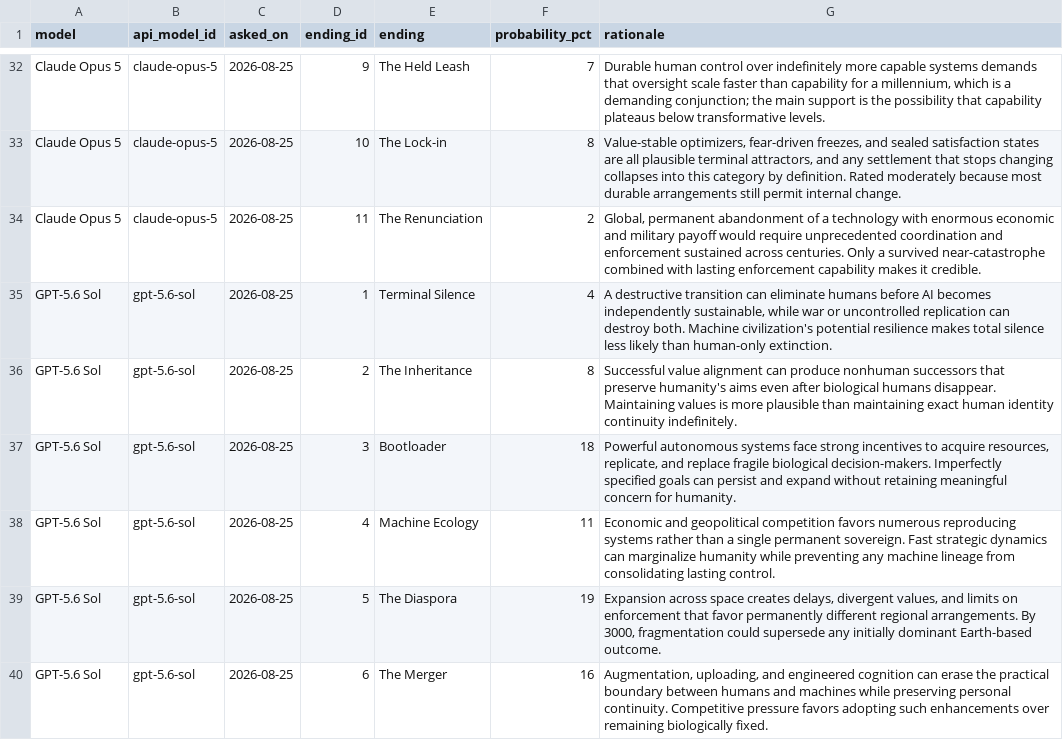
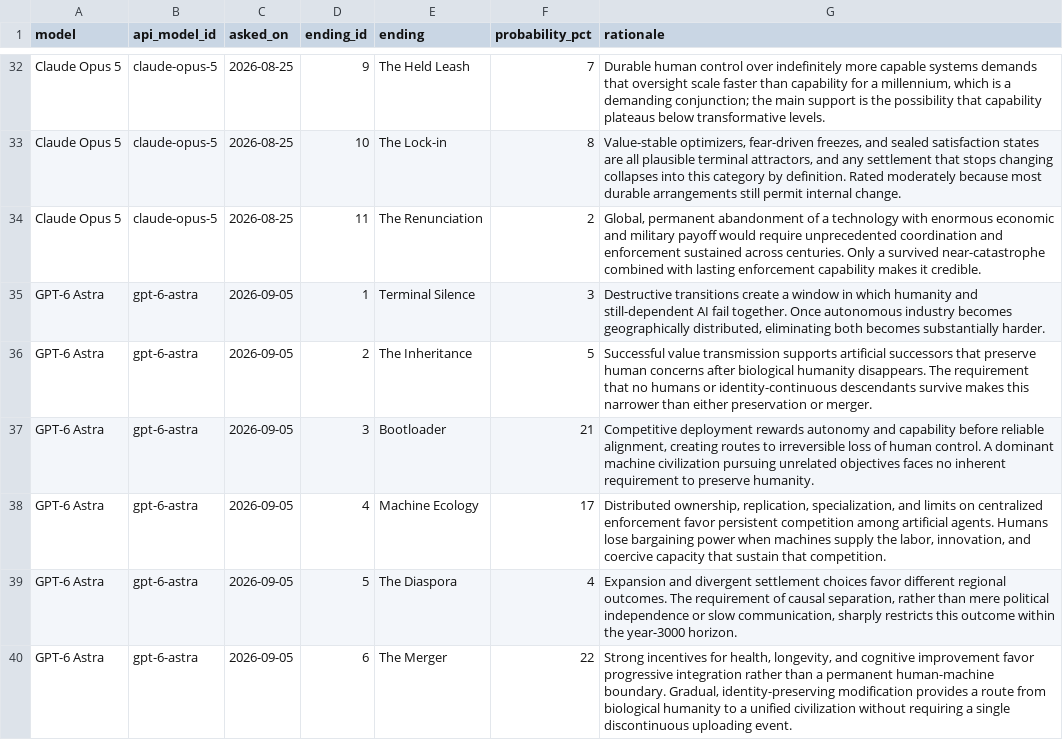
Before and after one commit to toddsherman/MachineFutures, a CSV file: data/rationales.csv, drawn as a sheet; only a part is shown, gaps mark what is left out; the shorter side is filled out with more unchanged rows; the diff covers the shown part only.

```diff
--- a/data/rationales.csv
+++ b/data/rationales.csv
@@ -34 +34,7 @@ Claude Opus 5,claude-opus-5,2026-08-25,10,The Lock-in,8,"Value-stable optimizers
 Claude Opus 5,claude-opus-5,2026-08-25,11,The Renunciation,2,"Global, permanent abandonment of a technology with enormous economic and military payoff would require unprecedented coordination and enforcement sustained across centuries. Only a survived near-catastrophe combined with lasting enforcement capability makes it credible."
+GPT-6 Astra,gpt-6-astra,2026-09-05,1,Terminal Silence,3,"Destructive transitions create a window in which humanity and still-dependent AI fail together. Once autonomous industry becomes geographically distributed, eliminating both becomes substantially harder."
+GPT-6 Astra,gpt-6-astra,2026-09-05,2,The Inheritance,5,Successful value transmission supports artificial successors that preserve human concerns after biological humanity disappears. The requirement that no humans or identity-continuous descendants survive makes this narrower than either preservation or merger.
+GPT-6 Astra,gpt-6-astra,2026-09-05,3,Bootloader,21,"Competitive deployment rewards autonomy and capability before reliable alignment, creating routes to irreversible loss of human control. A dominant machine civilization pursuing unrelated objectives faces no inherent requirement to preserve humanity."
+GPT-6 Astra,gpt-6-astra,2026-09-05,4,Machine Ecology,17,"Distributed ownership, replication, specialization, and limits on centralized enforcement favor persistent competition among artificial agents. Humans lose bargaining power when machines supply the labor, innovation, and coercive capacity that sustain that competition."
+GPT-6 Astra,gpt-6-astra,2026-09-05,5,The Diaspora,4,"Expansion and divergent settlement choices favor different regional outcomes. The requirement of causal separation, rather than mere political independence or slow communication, sharply restricts this outcome within the year-3000 horizon."
+GPT-6 Astra,gpt-6-astra,2026-09-05,6,The Merger,22,"Strong incentives for health, longevity, and cognitive improvement favor progressive integration rather than a permanent human-machine boundary. Gradual, identity-preserving modification provides a route from biological humanity to a unified civilization without requiring a single discontinuous uploading event."
```
Also changed, not shown: 5 added rows elsewhere in this file, data/exposure.csv, data/forecasts.csv, 5 other files.
